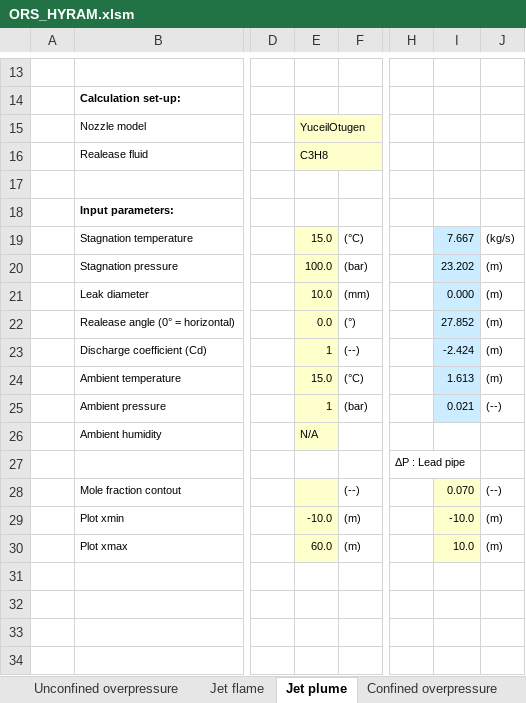
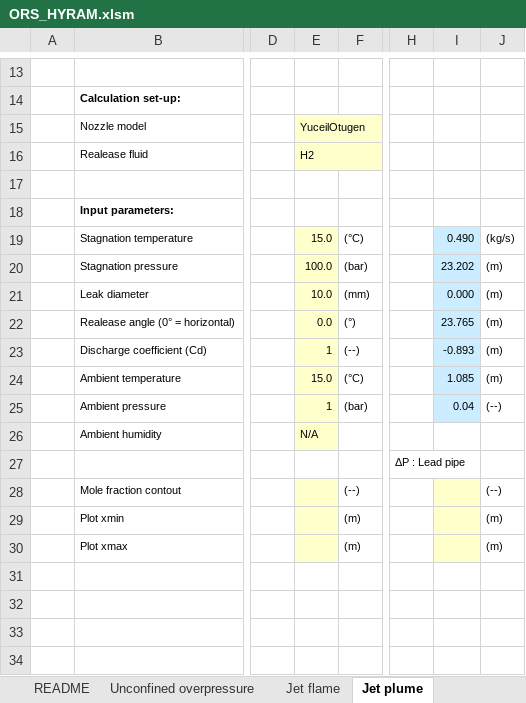
Before and after one commit to andr1976/ORS-hyram, an Excel workbook: masters/ORS_HYRAM.xlsm, sheet Jet plume, drawn as a sheet; only a part is shown, gaps mark what is left out; values as stored, in another font and other column widths than the file's, no borders; charts and pictures and conditional formats not drawn; the diff covers the shown part only; the diff names each change by its address in the sheet, - before the commit and + after, or states it on an @@ line.

```diff
--- a/masters/ORS_HYRAM.xlsm (sheet Jet plume)
+++ b/masters/ORS_HYRAM.xlsm (sheet Jet plume)
+sheet tab: README
-E16: C3H8
+E16: H2
-I19: 7.667
+I19: 0.490
-I22: 27.852
+I22: 23.765
-I23: -2.424
+I23: -0.893
-I24: 1.613
+I24: 1.085
-I25: 0.021
+I25: 0.04
-I28: 0.070
+I28: (empty)
-E29: -10.0
+E29: (empty)
-I29: -10.0
+I29: (empty)
-E30: 60.0
+E30: (empty)
-I30: 10.0
+I30: (empty)
```
Also changed, not shown: 17 added rows, 17 removed rows, 39 edited cells and merged cells elsewhere in this sheet, sheet Jet flame, sheet Unconfined overpressure, sheet Confined overpressure, formulas that keep their value, hidden cells, charts or pictures, 1 other file.
